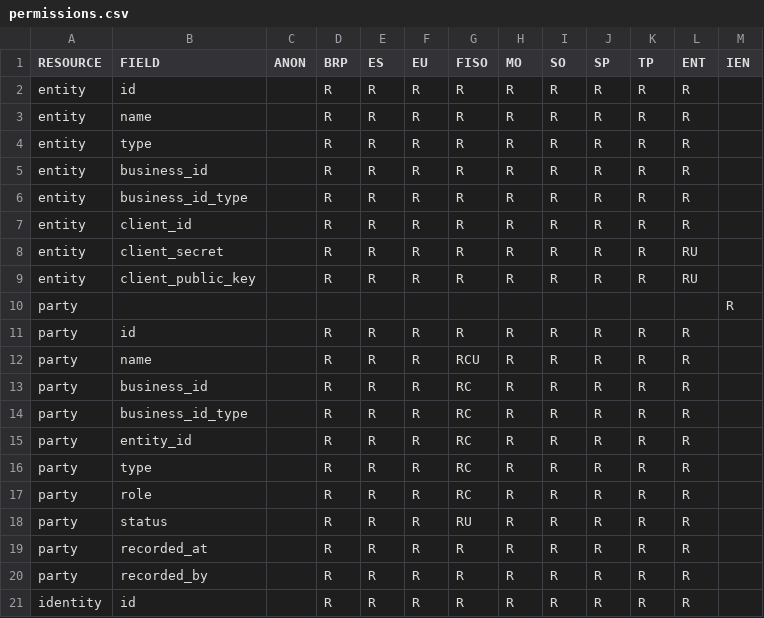
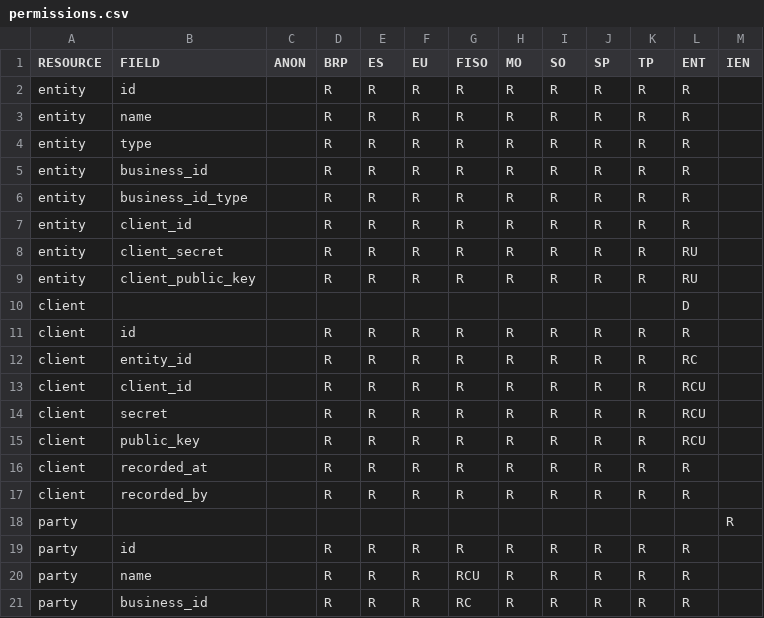
Before and after one commit to elhub/flex-information-system, a CSV file: local/input/permissions.csv, drawn as a sheet; only a part is shown; the shorter side is filled out with more unchanged rows; the diff names each change by its address in the sheet, - before the commit and + after, or states it on an @@ line.

Commit message:
feat: client subresource for entity (FLEX-520)

```diff
--- a/local/input/permissions.csv
+++ b/local/input/permissions.csv
+row 10: client |  |  |  |  |  |  |  |  |  |  | D
+row 11: client | id |  | R | R | R | R | R | R | R | R | R
+row 12: client | entity_id |  | R | R | R | R | R | R | R | R | RC
+row 13: client | client_id |  | R | R | R | R | R | R | R | R | RCU
+row 14: client | secret |  | R | R | R | R | R | R | R | R | RCU
+row 15: client | public_key |  | R | R | R | R | R | R | R | R | RCU
+row 16: client | recorded_at |  | R | R | R | R | R | R | R | R | R
+row 17: client | recorded_by |  | R | R | R | R | R | R | R | R | R
```
Also changed, not shown: 39 other files.
